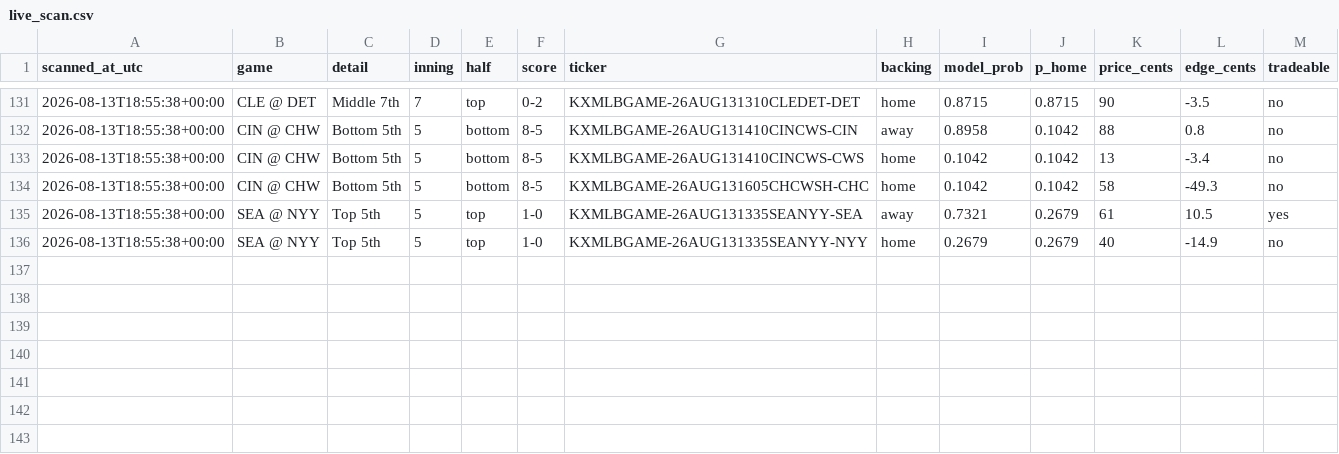
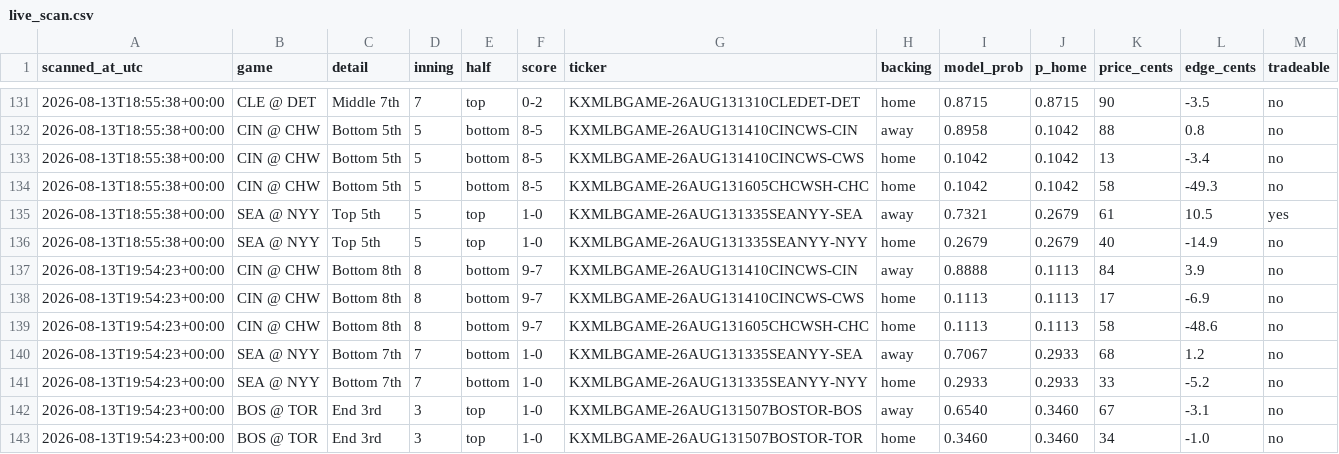
Before and after one commit to Jackhenry87/Prediction-Market-trading-bot, a CSV file: live_scan.csv, drawn as a sheet; only a part is shown, gaps mark what is left out; the diff names each change by its address in the sheet, - before the commit and + after, or states it on an @@ line.

```diff
--- a/live_scan.csv
+++ b/live_scan.csv
+row 137: 2026-08-13T19:54:23+00:00 | CIN @ CHW | Bottom 8th | 8 | bottom | 9-7 | KXMLBGAME-26AUG131410CINCWS-CIN | away | 0.8888 | 0.1113 | 84 | 3.9 | no
+row 138: 2026-08-13T19:54:23+00:00 | CIN @ CHW | Bottom 8th | 8 | bottom | 9-7 | KXMLBGAME-26AUG131410CINCWS-CWS | home | 0.1113 | 0.1113 | 17 | -6.9 | no
+row 139: 2026-08-13T19:54:23+00:00 | CIN @ CHW | Bottom 8th | 8 | bottom | 9-7 | KXMLBGAME-26AUG131605CHCWSH-CHC | home | 0.1113 | 0.1113 | 58 | -48.6 | no
+row 140: 2026-08-13T19:54:23+00:00 | SEA @ NYY | Bottom 7th | 7 | bottom | 1-0 | KXMLBGAME-26AUG131335SEANYY-SEA | away | 0.7067 | 0.2933 | 68 | 1.2 | no
+row 141: 2026-08-13T19:54:23+00:00 | SEA @ NYY | Bottom 7th | 7 | bottom | 1-0 | KXMLBGAME-26AUG131335SEANYY-NYY | home | 0.2933 | 0.2933 | 33 | -5.2 | no
+row 142: 2026-08-13T19:54:23+00:00 | BOS @ TOR | End 3rd | 3 | top | 1-0 | KXMLBGAME-26AUG131507BOSTOR-BOS | away | 0.6540 | 0.3460 | 67 | -3.1 | no
+row 143: 2026-08-13T19:54:23+00:00 | BOS @ TOR | End 3rd | 3 | top | 1-0 | KXMLBGAME-26AUG131507BOSTOR-TOR | home | 0.3460 | 0.3460 | 34 | -1.0 | no
```
Also changed, not shown: clv_sports.csv, paper_trades_sports.csv, 3 other files.
